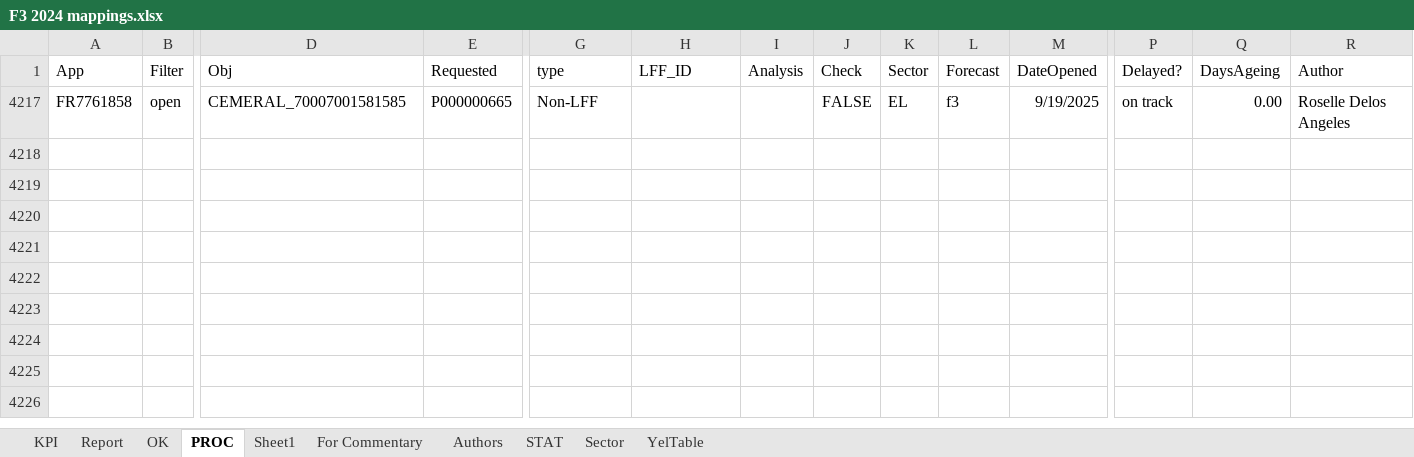
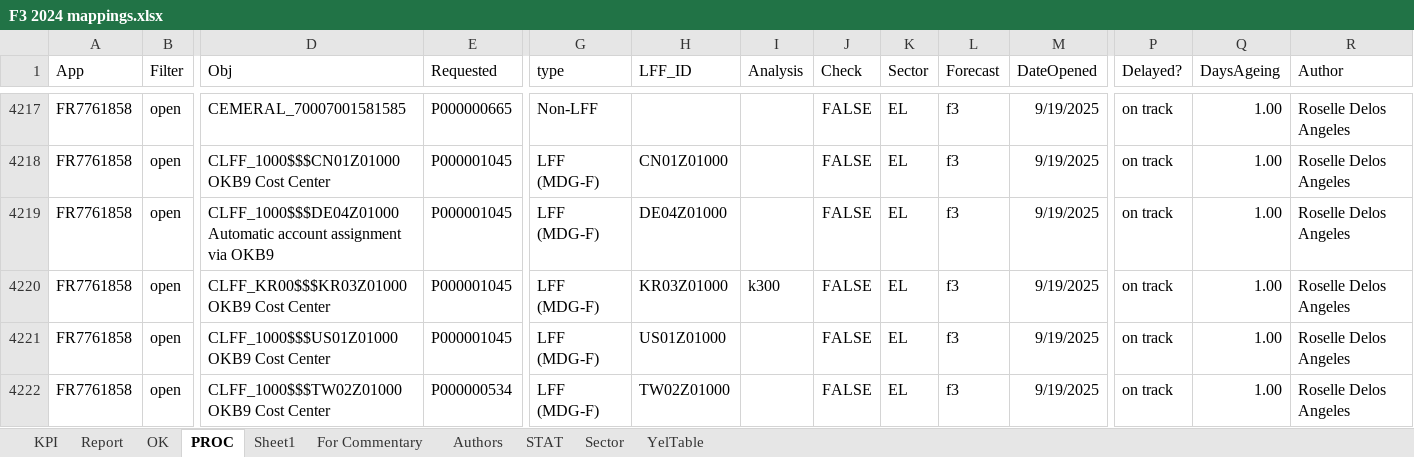
Before and after one commit to violencepierre/GCOH-Tickets-for-Processing, an Excel workbook: F3 2024 mappings.xlsx, sheet PROC, drawn as a sheet; only a part is shown, gaps mark what is left out; values as stored, in another font and other column widths than the file's, no borders; conditional formats and table styles not drawn; rows hold the shown columns only; the diff covers the shown part only; the diff names each change by its address in the sheet, - before the commit and + after, or states it on an @@ line.

Commit message:
dffasdfa

```diff
--- a/F3 2024 mappings.xlsx (sheet PROC)
+++ b/F3 2024 mappings.xlsx (sheet PROC)
-Q4217 (DaysAgeing): 0.00
+Q4217 (DaysAgeing): 1.00
+row 4218: FR7761858 | open | CLFF_1000$$$CN01Z01000 OKB9 Cost Center | P000001045 | LFF (MDG-F) | CN01Z01000 |  | FALSE | EL | f3 | 9/19/2025 | on track | 1.00 | Roselle Delos Angeles
+row 4219: FR7761858 | open | CLFF_1000$$$DE04Z01000 Automatic account assignment via OKB9 | P000001045 | LFF (MDG-F) | DE04Z01000 |  | FALSE | EL | f3 | 9/19/2025 | on track | 1.00 | Roselle Delos Angeles
+row 4220: FR7761858 | open | CLFF_KR00$$$KR03Z01000 OKB9 Cost Center | P000001045 | LFF (MDG-F) | KR03Z01000 | k300 | FALSE | EL | f3 | 9/19/2025 | on track | 1.00 | Roselle Delos Angeles
+row 4221: FR7761858 | open | CLFF_1000$$$US01Z01000 OKB9 Cost Center | P000001045 | LFF (MDG-F) | US01Z01000 |  | FALSE | EL | f3 | 9/19/2025 | on track | 1.00 | Roselle Delos Angeles
+row 4222: FR7761858 | open | CLFF_1000$$$TW02Z01000 OKB9 Cost Center | P000000534 | LFF (MDG-F) | TW02Z01000 |  | FALSE | EL | f3 | 9/19/2025 | on track | 1.00 | Roselle Delos Angeles
```
Also changed, not shown: 24 added rows elsewhere in this sheet, hidden cells.
